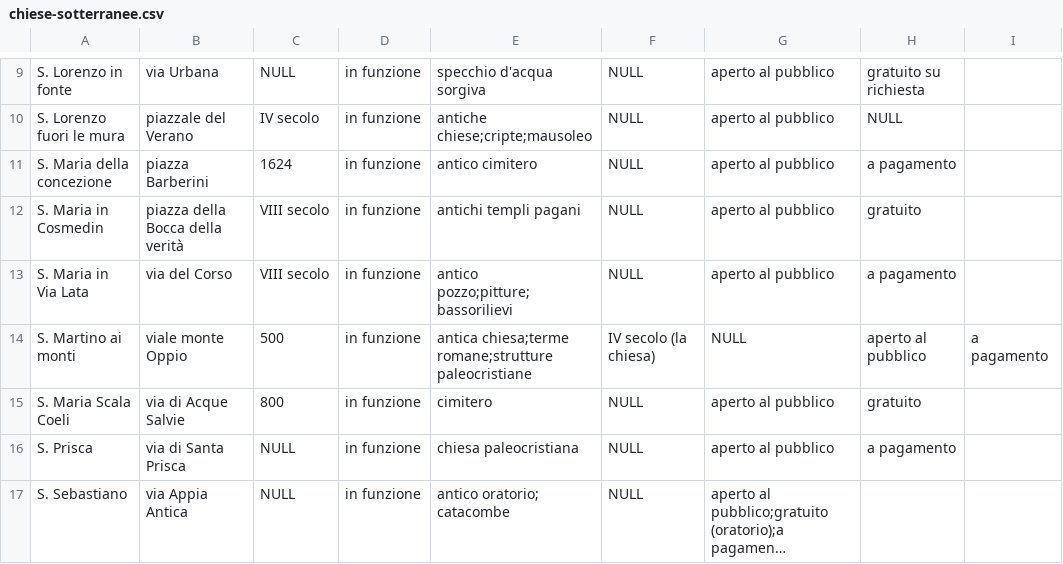
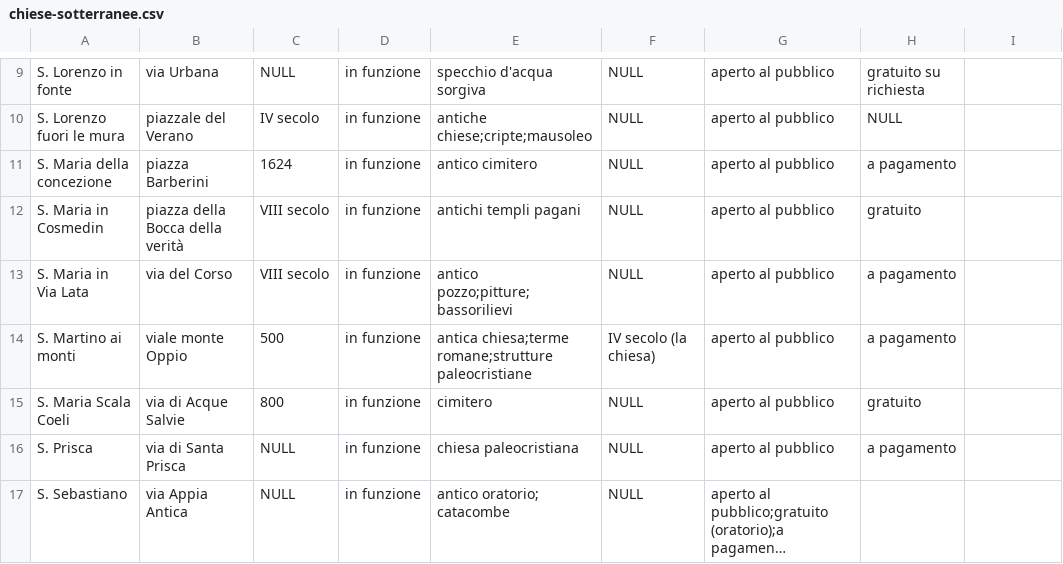
Before and after one commit to glptr-gh/Roma-Sotterranea, a CSV file: data/chiese-sotterranee.csv, drawn as a sheet; only a part is shown, gaps mark what is left out; long unchanged cells end in ….

Commit message:
Update chiese-sotterranee.csv

```diff
--- a/data/chiese-sotterranee.csv
+++ b/data/chiese-sotterranee.csv
@@ -13,3 +13,3 @@ S. Maria in Cosmedin,piazza della Bocca della verità,VIII secolo,in funzione,an
 S. Maria in Via Lata,via del Corso,VIII secolo,in funzione,antico pozzo;pitture;bassorilievi,NULL,aperto al pubblico,a pagamento
-S. Martino ai monti,viale monte Oppio,500,in funzione,antica chiesa;terme romane;strutture paleocristiane,IV secolo (la chiesa),NULL,aperto al pubblico,a pagamento
+S. Martino ai monti,viale monte Oppio,500,in funzione,antica chiesa;terme romane;strutture paleocristiane,IV secolo (la chiesa),aperto al pubblico,a pagamento
 S. Maria Scala Coeli,via di Acque Salvie,800,in funzione,cimitero,NULL,aperto al pubblico,gratuito
```
